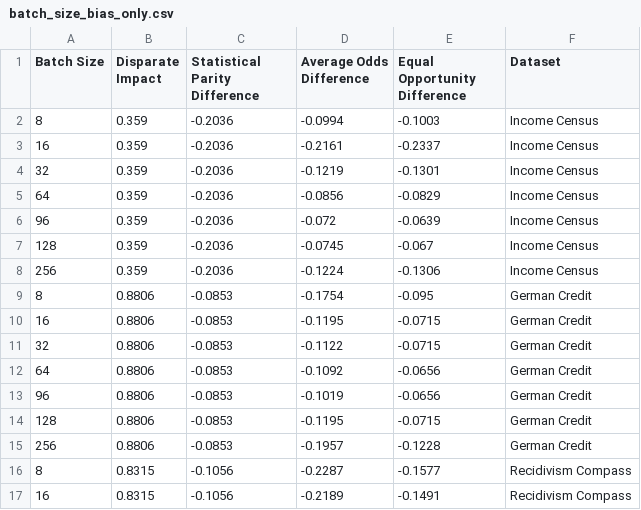
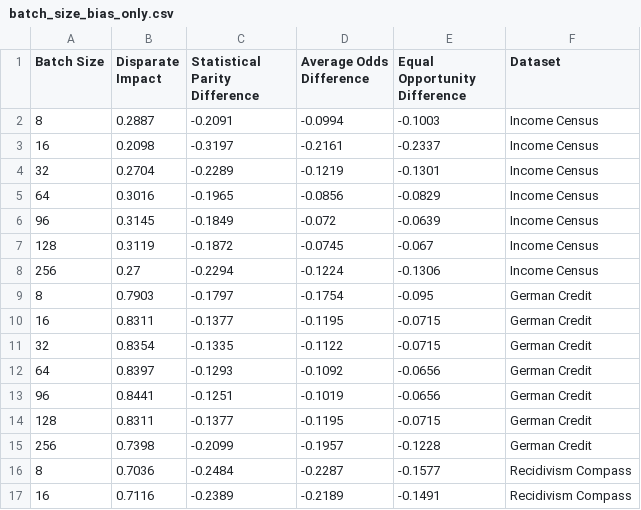
Before and after one commit to nathanlogie/dissertation, a CSV file: epoch_comparison/batch_size_bias_only.csv, drawn as a sheet; only a part is shown; the diff covers the shown part only.

```diff
--- a/epoch_comparison/batch_size_bias_only.csv
+++ b/epoch_comparison/batch_size_bias_only.csv
@@ -1,17 +1,17 @@
 Batch Size,Disparate Impact,Statistical Parity Difference,Average Odds Difference,Equal Opportunity Difference,Dataset
-8,0.359,-0.2036,-0.0994,-0.1003,Income Census
-16,0.359,-0.2036,-0.2161,-0.2337,Income Census
-32,0.359,-0.2036,-0.1219,-0.1301,Income Census
-64,0.359,-0.2036,-0.0856,-0.0829,Income Census
-96,0.359,-0.2036,-0.072,-0.0639,Income Census
-128,0.359,-0.2036,-0.0745,-0.067,Income Census
-256,0.359,-0.2036,-0.1224,-0.1306,Income Census
-8,0.8806,-0.0853,-0.1754,-0.095,German Credit
-16,0.8806,-0.0853,-0.1195,-0.0715,German Credit
-32,0.8806,-0.0853,-0.1122,-0.0715,German Credit
-64,0.8806,-0.0853,-0.1092,-0.0656,German Credit
-96,0.8806,-0.0853,-0.1019,-0.0656,German Credit
-128,0.8806,-0.0853,-0.1195,-0.0715,German Credit
-256,0.8806,-0.0853,-0.1957,-0.1228,German Credit
-8,0.8315,-0.1056,-0.2287,-0.1577,Recidivism Compass
-16,0.8315,-0.1056,-0.2189,-0.1491,Recidivism Compass
+8,0.2887,-0.2091,-0.0994,-0.1003,Income Census
+16,0.2098,-0.3197,-0.2161,-0.2337,Income Census
+32,0.2704,-0.2289,-0.1219,-0.1301,Income Census
+64,0.3016,-0.1965,-0.0856,-0.0829,Income Census
+96,0.3145,-0.1849,-0.072,-0.0639,Income Census
+128,0.3119,-0.1872,-0.0745,-0.067,Income Census
+256,0.27,-0.2294,-0.1224,-0.1306,Income Census
+8,0.7903,-0.1797,-0.1754,-0.095,German Credit
+16,0.8311,-0.1377,-0.1195,-0.0715,German Credit
+32,0.8354,-0.1335,-0.1122,-0.0715,German Credit
+64,0.8397,-0.1293,-0.1092,-0.0656,German Credit
+96,0.8441,-0.1251,-0.1019,-0.0656,German Credit
+128,0.8311,-0.1377,-0.1195,-0.0715,German Credit
+256,0.7398,-0.2099,-0.1957,-0.1228,German Credit
+8,0.7036,-0.2484,-0.2287,-0.1577,Recidivism Compass
+16,0.7116,-0.2389,-0.2189,-0.1491,Recidivism Compass
```
Also changed, not shown: 10 edited cells elsewhere in this file, batching_strategies/batching_results.csv, batching_strategies/bias_only_results.csv, 11 other files.
